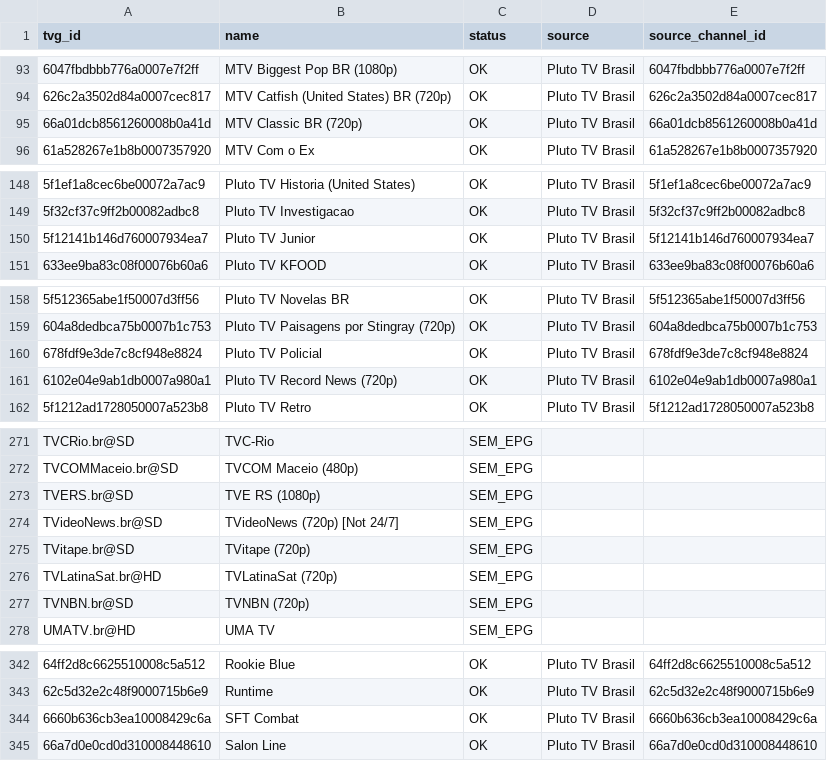
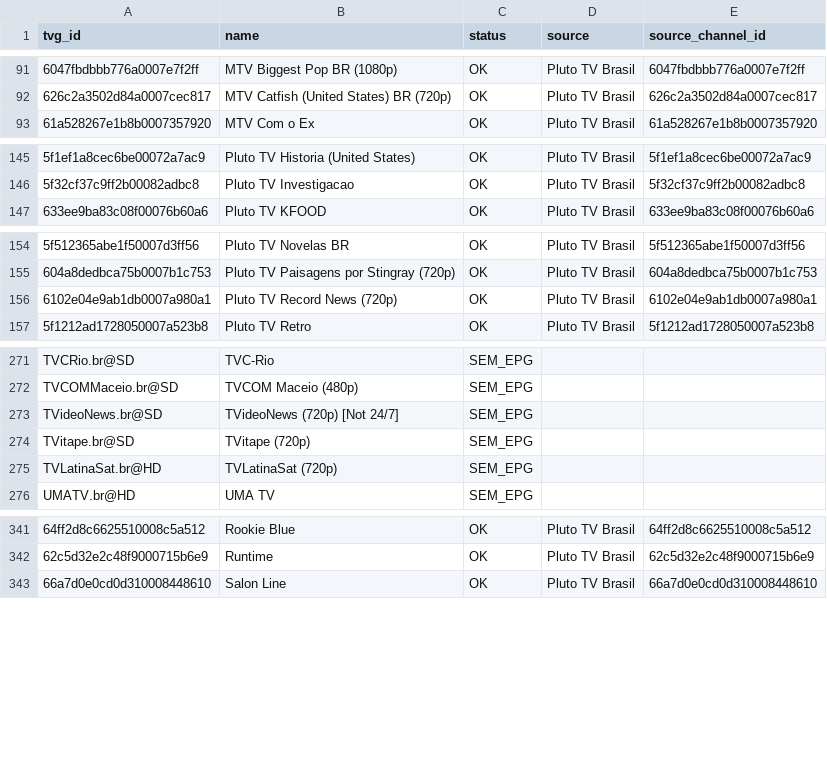
Before and after one commit to feijaum/iptv, a CSV file: epg-status.csv, drawn as a sheet; only a part is shown, gaps mark what is left out; removed rows and columns are numbered as before the commit, all else as after; the diff covers the shown part only; the diff names each change by its address in the sheet, - before the commit and + after, or states it on an @@ line.

```diff
--- a/epg-status.csv
+++ b/epg-status.csv
-row 95: 66a01dcb8561260008b0a41d | MTV Classic BR (720p) | OK | Pluto TV Brasil | 66a01dcb8561260008b0a41d
-row 150: 5f12141b146d760007934ea7 | Pluto TV Junior | OK | Pluto TV Brasil | 5f12141b146d760007934ea7
-row 160: 678fdf9e3de7c8cf948e8824 | Pluto TV Policial | OK | Pluto TV Brasil | 678fdf9e3de7c8cf948e8824
-row 273: TVERS.br@SD | TVE RS (1080p) | SEM_EPG
-row 277: TVNBN.br@SD | TVNBN (720p) | SEM_EPG
-row 344: 6660b636cb3ea10008429c6a | SFT Combat | OK | Pluto TV Brasil | 6660b636cb3ea10008429c6a
```
Also changed, not shown: 11 added rows, 7 removed rows and 4 edited cells elsewhere in this file, playback-audit.csv, 3 other files.
